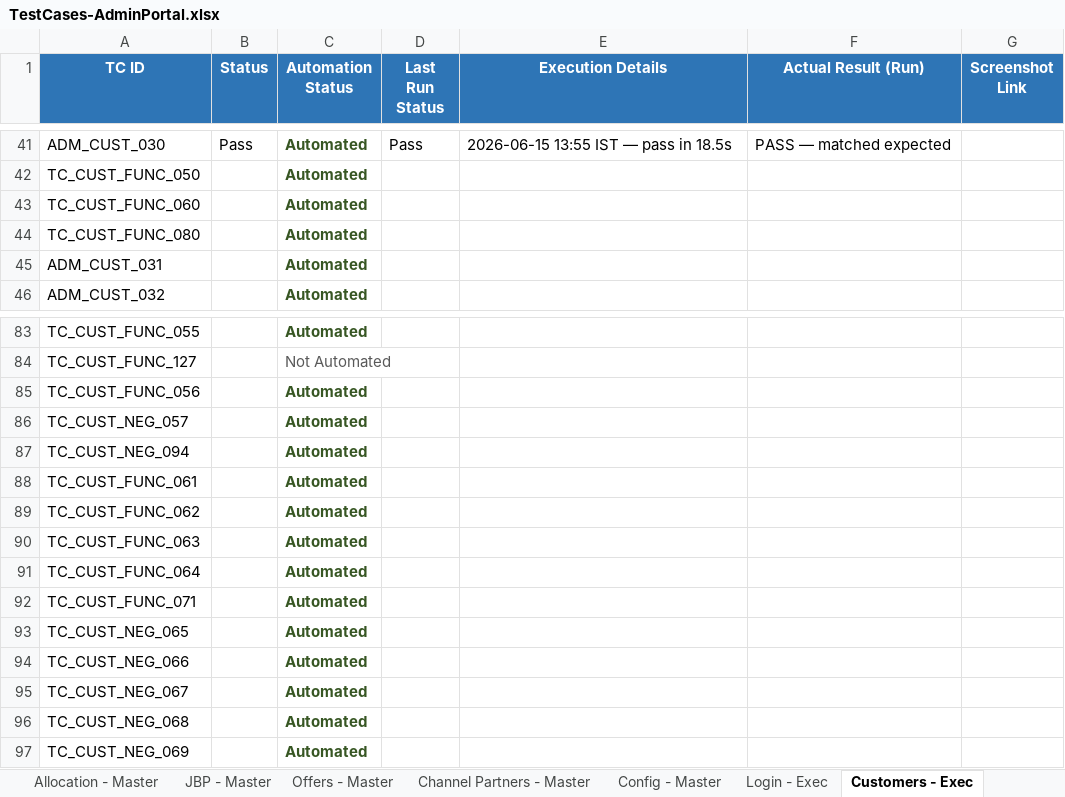
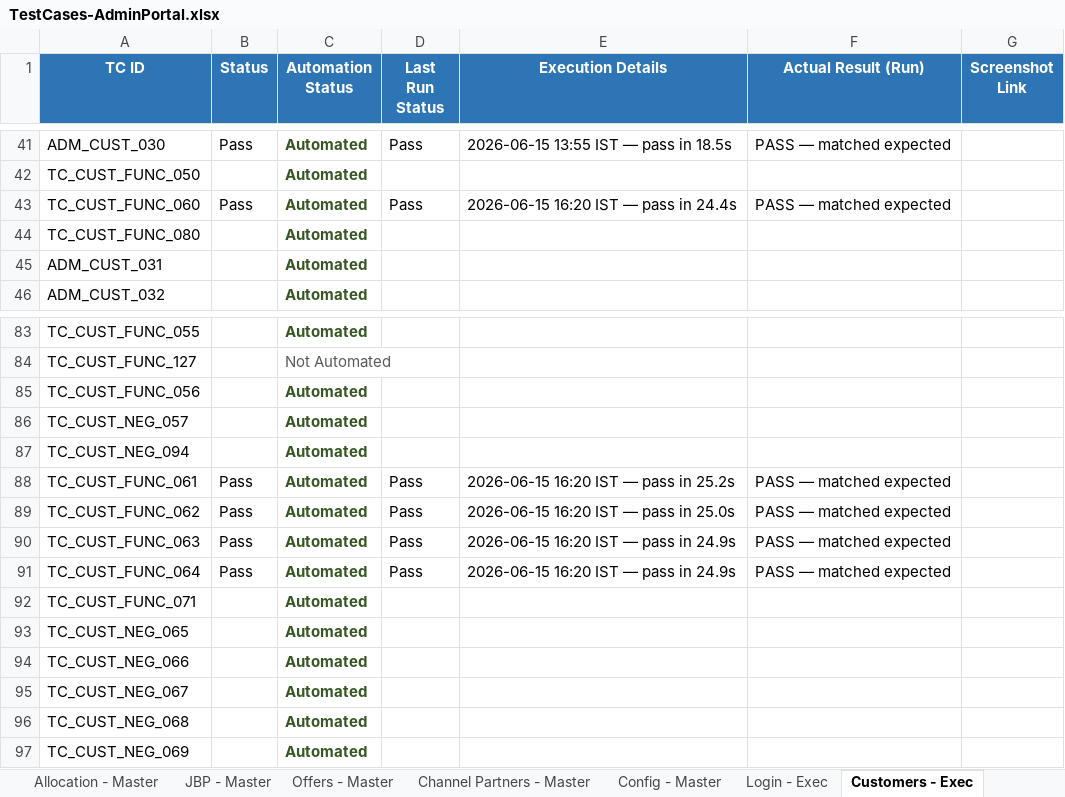
Before and after one commit to Anjalijha2/AI-Automation-hoabl, an Excel workbook: manual-qa-repository/07-execution/TestCases-AdminPortal.xlsx, sheet Customers - Exec, drawn as a sheet; only a part is shown, gaps mark what is left out; values as stored, in another font and other column widths than the file's, no borders; the diff names each change by its address in the sheet, - before the commit and + after, or states it on an @@ line.

```diff
--- a/manual-qa-repository/07-execution/TestCases-AdminPortal.xlsx (sheet Customers - Exec)
+++ b/manual-qa-repository/07-execution/TestCases-AdminPortal.xlsx (sheet Customers - Exec)
-B43 (Status): (empty)
+B43 (Status): Pass
-D43 (Last Run Status): (empty)
+D43 (Last Run Status): Pass
-E43 (Execution Details): (empty)
+E43 (Execution Details): 2026-06-15 16:20 IST — pass in 24.4s
-F43 (Actual Result (Run)): (empty)
+F43 (Actual Result (Run)): PASS — matched expected
-B88:B91 (Status): (empty)
+B88:B91 (Status): Pass
-D88:D91 (Last Run Status): (empty)
+D88:D91 (Last Run Status): Pass
-E88 (Execution Details): (empty)
+E88 (Execution Details): 2026-06-15 16:20 IST — pass in 25.2s
-F88:F91 (Actual Result (Run)): (empty)
+F88:F91 (Actual Result (Run)): PASS — matched expected
-E89 (Execution Details): (empty)
+E89 (Execution Details): 2026-06-15 16:20 IST — pass in 25.0s
-E90:E91 (Execution Details): (empty)
+E90:E91 (Execution Details): 2026-06-15 16:20 IST — pass in 24.9s
```
